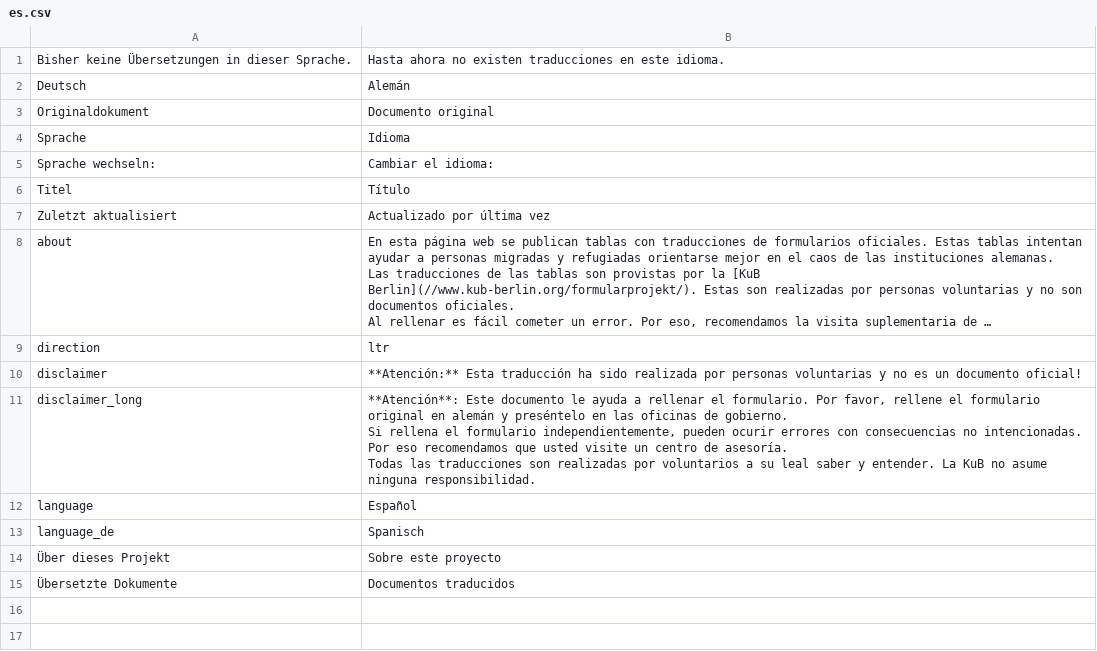
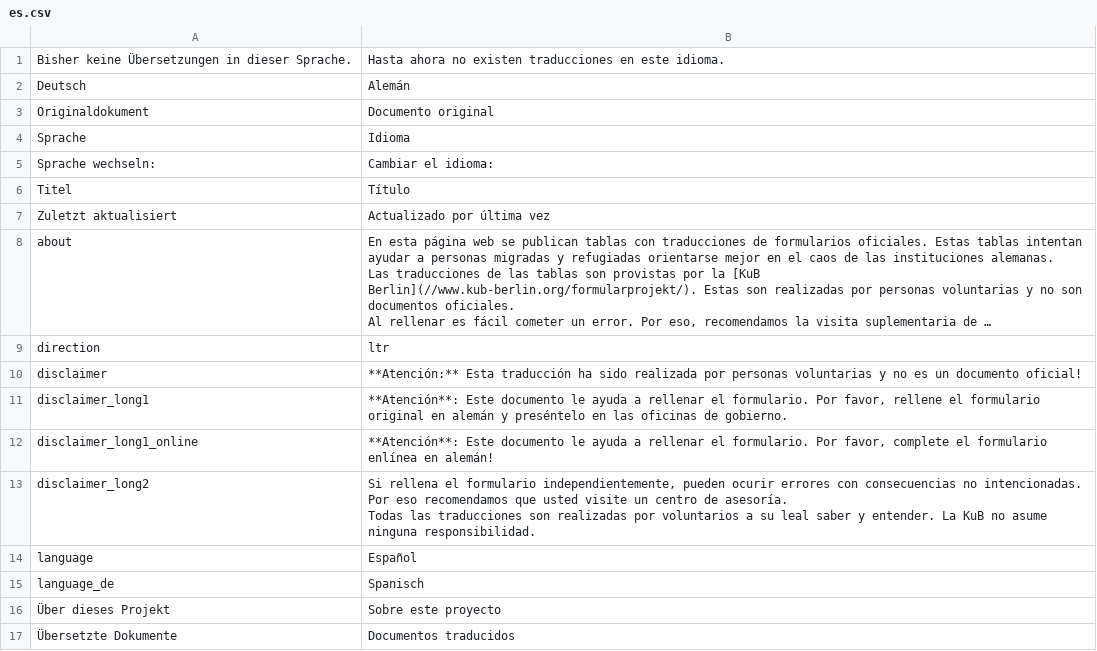
Before and after one commit to kub-berlin/formularprojekt, a CSV file: data/meta/es.csv, drawn as a sheet; long unchanged cells end in …; ↵ is a line break in a cell; the diff names each change by its address in the sheet, - before the commit and + after, or states it on an @@ line.

```diff
--- a/data/meta/es.csv
+++ b/data/meta/es.csv
-A11: disclaimer_long
+A11: disclaimer_long1
-B11: …de gobierno. ↵ Si rellena el formulario independientemente, pueden ocurir errores con consecuencias no intencionadas. Por eso recomendamos que usted visite un centro de asesoría. ↵ Todas las traducciones son realizadas por voluntarios a su leal saber y entender. La KuB no asume ninguna responsibilidad.
+B11: …de gobierno.
+row 12: disclaimer_long1_online | **Atención**: Este documento le ayuda a rellenar el formulario. Por favor, complete el formulario enlínea en alemán!
+row 13: disclaimer_long2 | Si rellena el formulario independientemente, pueden ocurir errores con consecuencias no intencionadas. Por eso recomendamos que usted visite un centro de asesoría. ↵ Todas las traducciones son realizadas por voluntarios a su leal saber y entender. La KuB no asume ninguna responsibilidad.
```
Also changed, not shown: data/meta/ar.csv, data/meta/fa.csv, 7 other files.
